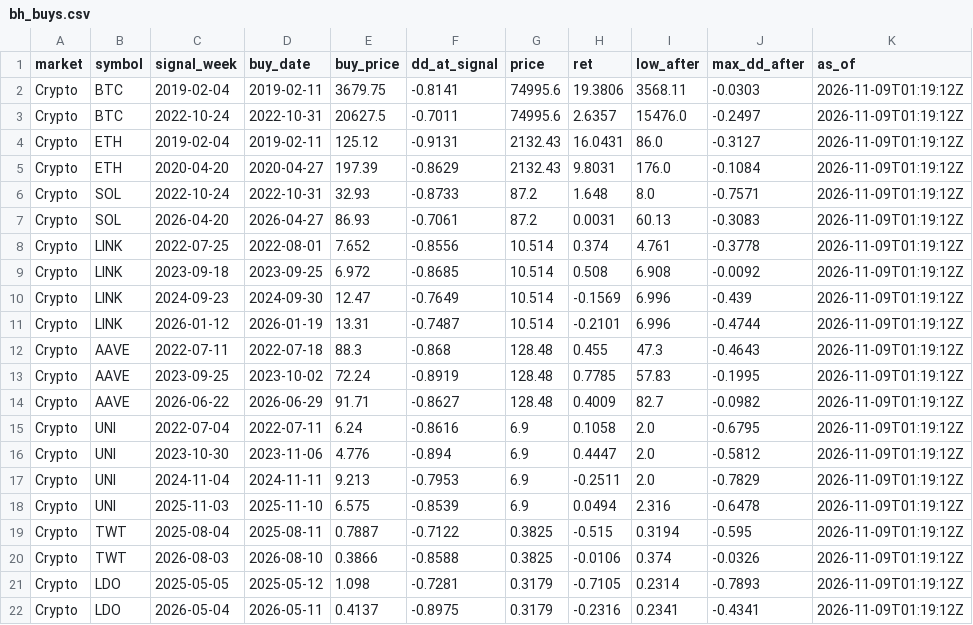
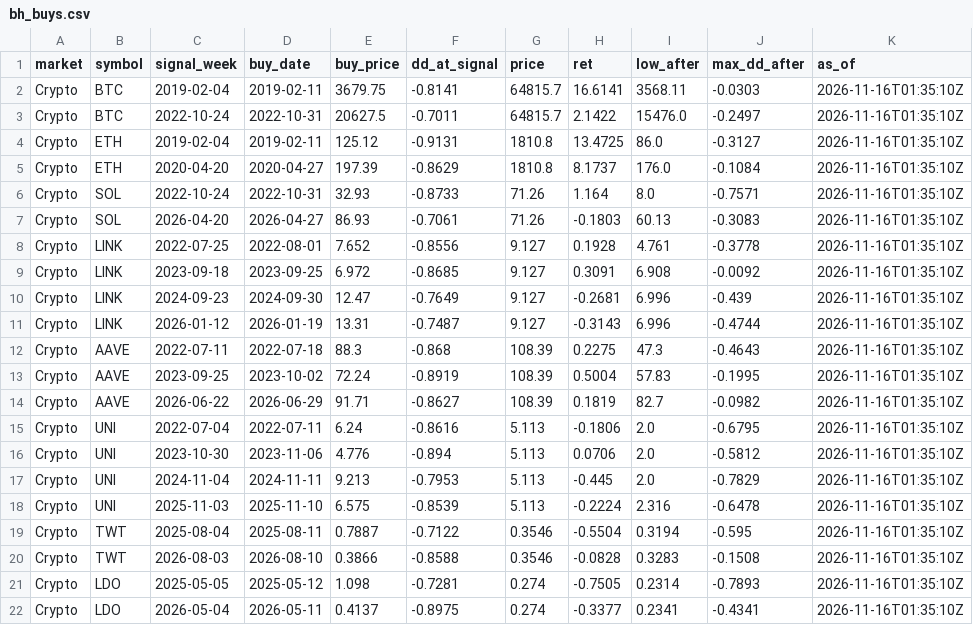
Before and after one commit to tjoshh-maker/T-T-N-H, a CSV file: docs/data/bh_buys.csv, drawn as a sheet; only a part is shown; the diff covers the shown part only.

```diff
--- a/docs/data/bh_buys.csv
+++ b/docs/data/bh_buys.csv
@@ -1,22 +1,22 @@
 market,symbol,signal_week,buy_date,buy_price,dd_at_signal,price,ret,low_after,max_dd_after,as_of
-Crypto,BTC,2019-02-04,2019-02-11,3679.75,-0.8141,74995.6,19.3806,3568.11,-0.0303,2026-11-09T01:19:12Z
-Crypto,BTC,2022-10-24,2022-10-31,20627.5,-0.7011,74995.6,2.6357,15476.0,-0.2497,2026-11-09T01:19:12Z
-Crypto,ETH,2019-02-04,2019-02-11,125.12,-0.9131,2132.43,16.0431,86.0,-0.3127,2026-11-09T01:19:12Z
-Crypto,ETH,2020-04-20,2020-04-27,197.39,-0.8629,2132.43,9.8031,176.0,-0.1084,2026-11-09T01:19:12Z
-Crypto,SOL,2022-10-24,2022-10-31,32.93,-0.8733,87.2,1.648,8.0,-0.7571,2026-11-09T01:19:12Z
-Crypto,SOL,2026-04-20,2026-04-27,86.93,-0.7061,87.2,0.0031,60.13,-0.3083,2026-11-09T01:19:12Z
-Crypto,LINK,2022-07-25,2022-08-01,7.652,-0.8556,10.514,0.374,4.761,-0.3778,2026-11-09T01:19:12Z
-Crypto,LINK,2023-09-18,2023-09-25,6.972,-0.8685,10.514,0.508,6.908,-0.0092,2026-11-09T01:19:12Z
-Crypto,LINK,2024-09-23,2024-09-30,12.47,-0.7649,10.514,-0.1569,6.996,-0.439,2026-11-09T01:19:12Z
-Crypto,LINK,2026-01-12,2026-01-19,13.31,-0.7487,10.514,-0.2101,6.996,-0.4744,2026-11-09T01:19:12Z
-Crypto,AAVE,2022-07-11,2022-07-18,88.3,-0.868,128.48,0.455,47.3,-0.4643,2026-11-09T01:19:12Z
-Crypto,AAVE,2023-09-25,2023-10-02,72.24,-0.8919,128.48,0.7785,57.83,-0.1995,2026-11-09T01:19:12Z
-Crypto,AAVE,2026-06-22,2026-06-29,91.71,-0.8627,128.48,0.4009,82.7,-0.0982,2026-11-09T01:19:12Z
-Crypto,UNI,2022-07-04,2022-07-11,6.24,-0.8616,6.9,0.1058,2.0,-0.6795,2026-11-09T01:19:12Z
-Crypto,UNI,2023-10-30,2023-11-06,4.776,-0.894,6.9,0.4447,2.0,-0.5812,2026-11-09T01:19:12Z
-Crypto,UNI,2024-11-04,2024-11-11,9.213,-0.7953,6.9,-0.2511,2.0,-0.7829,2026-11-09T01:19:12Z
-Crypto,UNI,2025-11-03,2025-11-10,6.575,-0.8539,6.9,0.0494,2.316,-0.6478,2026-11-09T01:19:12Z
-Crypto,TWT,2025-08-04,2025-08-11,0.7887,-0.7122,0.3825,-0.515,0.3194,-0.595,2026-11-09T01:19:12Z
-Crypto,TWT,2026-08-03,2026-08-10,0.3866,-0.8588,0.3825,-0.0106,0.374,-0.0326,2026-11-09T01:19:12Z
-Crypto,LDO,2025-05-05,2025-05-12,1.098,-0.7281,0.3179,-0.7105,0.2314,-0.7893,2026-11-09T01:19:12Z
-Crypto,LDO,2026-05-04,2026-05-11,0.4137,-0.8975,0.3179,-0.2316,0.2341,-0.4341,2026-11-09T01:19:12Z
+Crypto,BTC,2019-02-04,2019-02-11,3679.75,-0.8141,64815.7,16.6141,3568.11,-0.0303,2026-11-16T01:35:10Z
+Crypto,BTC,2022-10-24,2022-10-31,20627.5,-0.7011,64815.7,2.1422,15476.0,-0.2497,2026-11-16T01:35:10Z
+Crypto,ETH,2019-02-04,2019-02-11,125.12,-0.9131,1810.8,13.4725,86.0,-0.3127,2026-11-16T01:35:10Z
+Crypto,ETH,2020-04-20,2020-04-27,197.39,-0.8629,1810.8,8.1737,176.0,-0.1084,2026-11-16T01:35:10Z
+Crypto,SOL,2022-10-24,2022-10-31,32.93,-0.8733,71.26,1.164,8.0,-0.7571,2026-11-16T01:35:10Z
+Crypto,SOL,2026-04-20,2026-04-27,86.93,-0.7061,71.26,-0.1803,60.13,-0.3083,2026-11-16T01:35:10Z
+Crypto,LINK,2022-07-25,2022-08-01,7.652,-0.8556,9.127,0.1928,4.761,-0.3778,2026-11-16T01:35:10Z
+Crypto,LINK,2023-09-18,2023-09-25,6.972,-0.8685,9.127,0.3091,6.908,-0.0092,2026-11-16T01:35:10Z
+Crypto,LINK,2024-09-23,2024-09-30,12.47,-0.7649,9.127,-0.2681,6.996,-0.439,2026-11-16T01:35:10Z
+Crypto,LINK,2026-01-12,2026-01-19,13.31,-0.7487,9.127,-0.3143,6.996,-0.4744,2026-11-16T01:35:10Z
+Crypto,AAVE,2022-07-11,2022-07-18,88.3,-0.868,108.39,0.2275,47.3,-0.4643,2026-11-16T01:35:10Z
+Crypto,AAVE,2023-09-25,2023-10-02,72.24,-0.8919,108.39,0.5004,57.83,-0.1995,2026-11-16T01:35:10Z
+Crypto,AAVE,2026-06-22,2026-06-29,91.71,-0.8627,108.39,0.1819,82.7,-0.0982,2026-11-16T01:35:10Z
+Crypto,UNI,2022-07-04,2022-07-11,6.24,-0.8616,5.113,-0.1806,2.0,-0.6795,2026-11-16T01:35:10Z
+Crypto,UNI,2023-10-30,2023-11-06,4.776,-0.894,5.113,0.0706,2.0,-0.5812,2026-11-16T01:35:10Z
+Crypto,UNI,2024-11-04,2024-11-11,9.213,-0.7953,5.113,-0.445,2.0,-0.7829,2026-11-16T01:35:10Z
+Crypto,UNI,2025-11-03,2025-11-10,6.575,-0.8539,5.113,-0.2224,2.316,-0.6478,2026-11-16T01:35:10Z
+Crypto,TWT,2025-08-04,2025-08-11,0.7887,-0.7122,0.3546,-0.5504,0.3194,-0.595,2026-11-16T01:35:10Z
+Crypto,TWT,2026-08-03,2026-08-10,0.3866,-0.8588,0.3546,-0.0828,0.3283,-0.1508,2026-11-16T01:35:10Z
+Crypto,LDO,2025-05-05,2025-05-12,1.098,-0.7281,0.274,-0.7505,0.2314,-0.7893,2026-11-16T01:35:10Z
+Crypto,LDO,2026-05-04,2026-05-11,0.4137,-0.8975,0.274,-0.3377,0.2341,-0.4341,2026-11-16T01:35:10Z
```
Also changed, not shown: 1 added row and 119 edited cells elsewhere in this file, docs/data/bh_status.csv, docs/data/signals_1w.csv, 4 other files.
